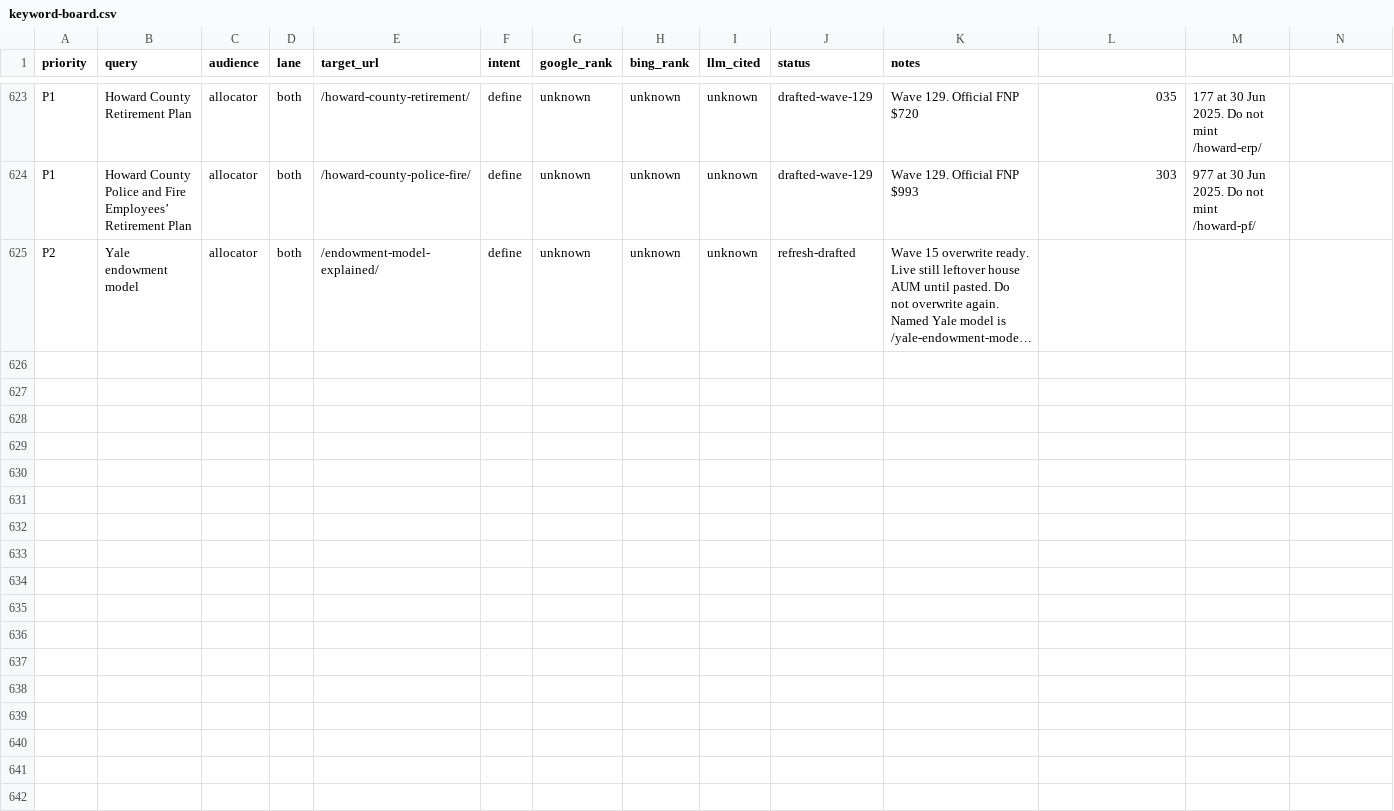
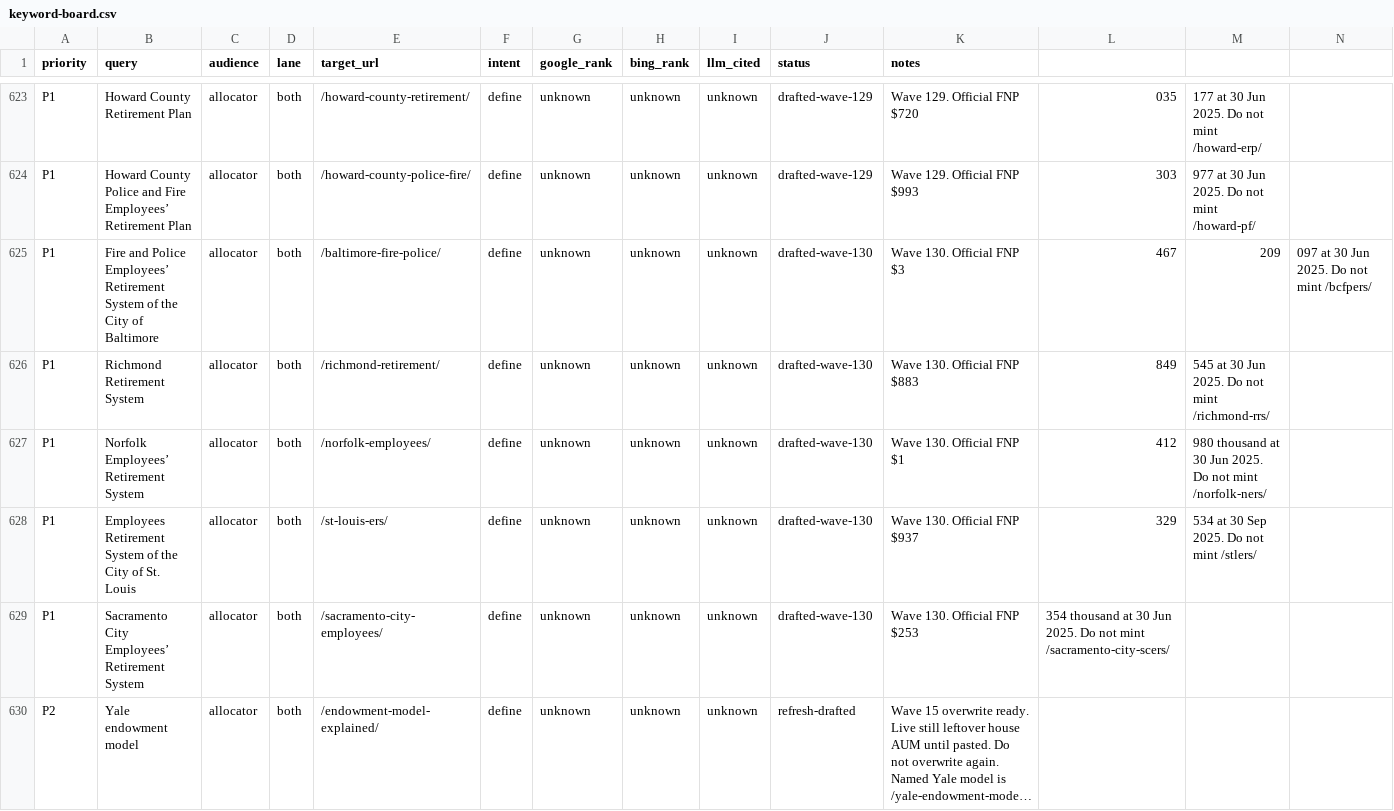
Before and after one commit to timcanada/uao-insurance-gate, a CSV file: seo-aeo/inventory/keyword-board.csv, drawn as a sheet; only a part is shown, gaps mark what is left out; long unchanged cells end in …; rows hold the shown columns only; the diff names each change by its address in the sheet, - before the commit and + after, or states it on an @@ line.

```diff
--- a/seo-aeo/inventory/keyword-board.csv
+++ b/seo-aeo/inventory/keyword-board.csv
+row 625: P1 | Fire and Police Employees’ Retirement System of the City of Baltimore | allocator | both | /baltimore-fire-police/ | define | unknown | unknown | unknown | drafted-wave-130 | Wave 130. Official FNP $3 | 467 | 209 | 097 at 30 Jun 2025. Do not mint /bcfpers/
+row 626: P1 | Richmond Retirement System | allocator | both | /richmond-retirement/ | define | unknown | unknown | unknown | drafted-wave-130 | Wave 130. Official FNP $883 | 849 | 545 at 30 Jun 2025. Do not mint /richmond-rrs/
+row 627: P1 | Norfolk Employees’ Retirement System | allocator | both | /norfolk-employees/ | define | unknown | unknown | unknown | drafted-wave-130 | Wave 130. Official FNP $1 | 412 | 980 thousand at 30 Jun 2025. Do not mint /norfolk-ners/
+row 628: P1 | Employees Retirement System of the City of St. Louis | allocator | both | /st-louis-ers/ | define | unknown | unknown | unknown | drafted-wave-130 | Wave 130. Official FNP $937 | 329 | 534 at 30 Sep 2025. Do not mint /stlers/
+row 629: P1 | Sacramento City Employees’ Retirement System | allocator | both | /sacramento-city-employees/ | define | unknown | unknown | unknown | drafted-wave-130 | Wave 130. Official FNP $253 | 354 thousand at 30 Jun 2025. Do not mint /sacramento-city-scers/
```
Also changed, not shown: seo-aeo/inventory/priority-slugs.csv, 21 other files.
